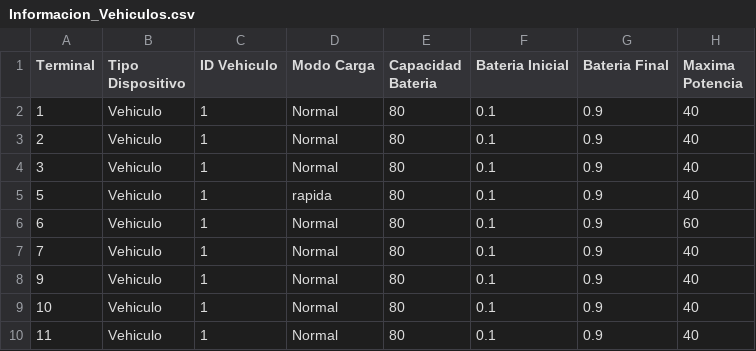
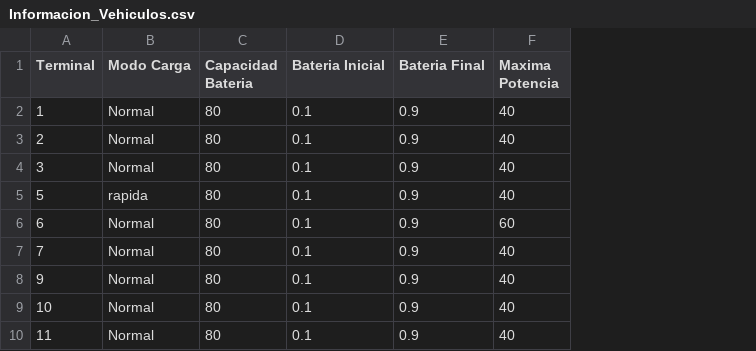
Before and after one commit to JLJ-V14/ProjectOSQPsolver, a CSV file: Informacion_Vehiculos.csv, drawn as a sheet; only a part is shown; the diff names each change by its address in the sheet, - before the commit and + after, or states it on an @@ line.

```diff
--- a/Informacion_Vehiculos.csv
+++ b/Informacion_Vehiculos.csv
-column B (Tipo Dispositivo), rows 2-10: all Vehiculo
-column C (ID Vehiculo), rows 2-10: all 1
```
Also changed, not shown: Restricciones_Sistema.csv, 14 other files.
